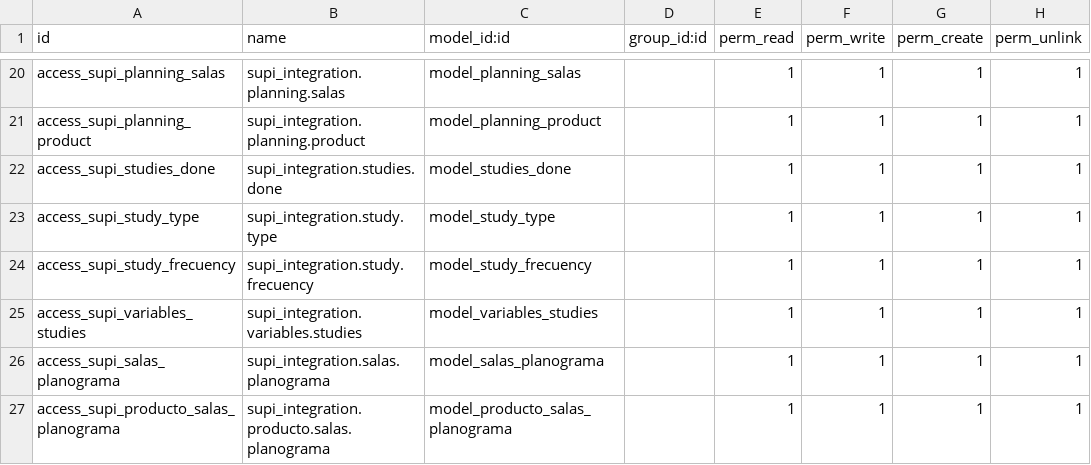
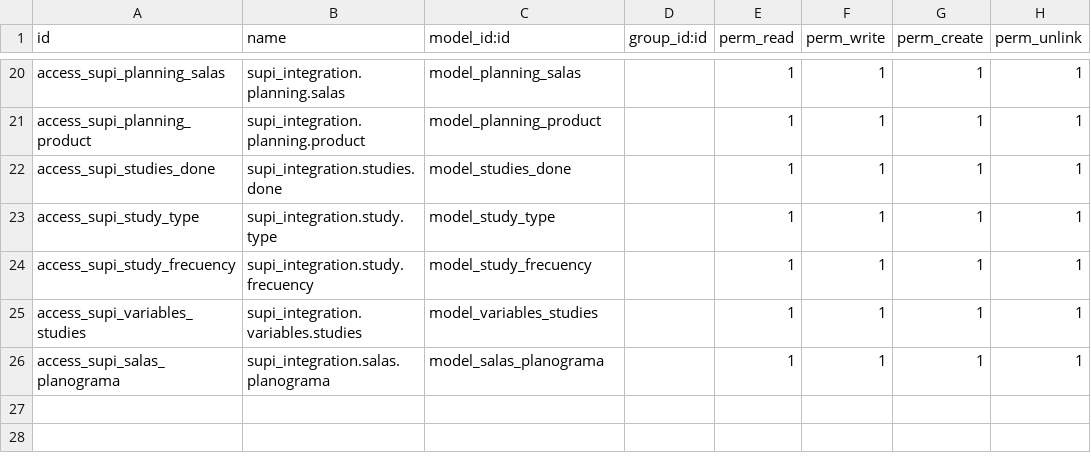
Before and after one commit to fjvigil89/ages_supi, a CSV file: supi_integration/security/ir.model.access.csv, drawn as a sheet; only a part is shown, gaps mark what is left out; the diff names each change by its address in the sheet, - before the commit and + after, or states it on an @@ line.

Commit message:
add data to planniifcaiion

```diff
--- a/supi_integration/security/ir.model.access.csv
+++ b/supi_integration/security/ir.model.access.csv
-row 27: access_supi_producto_salas_planograma | supi_integration.producto.salas.planograma | model_producto_salas_planograma |  | 1 | 1 | 1 | 1
```
Also changed, not shown: 2 other files.
